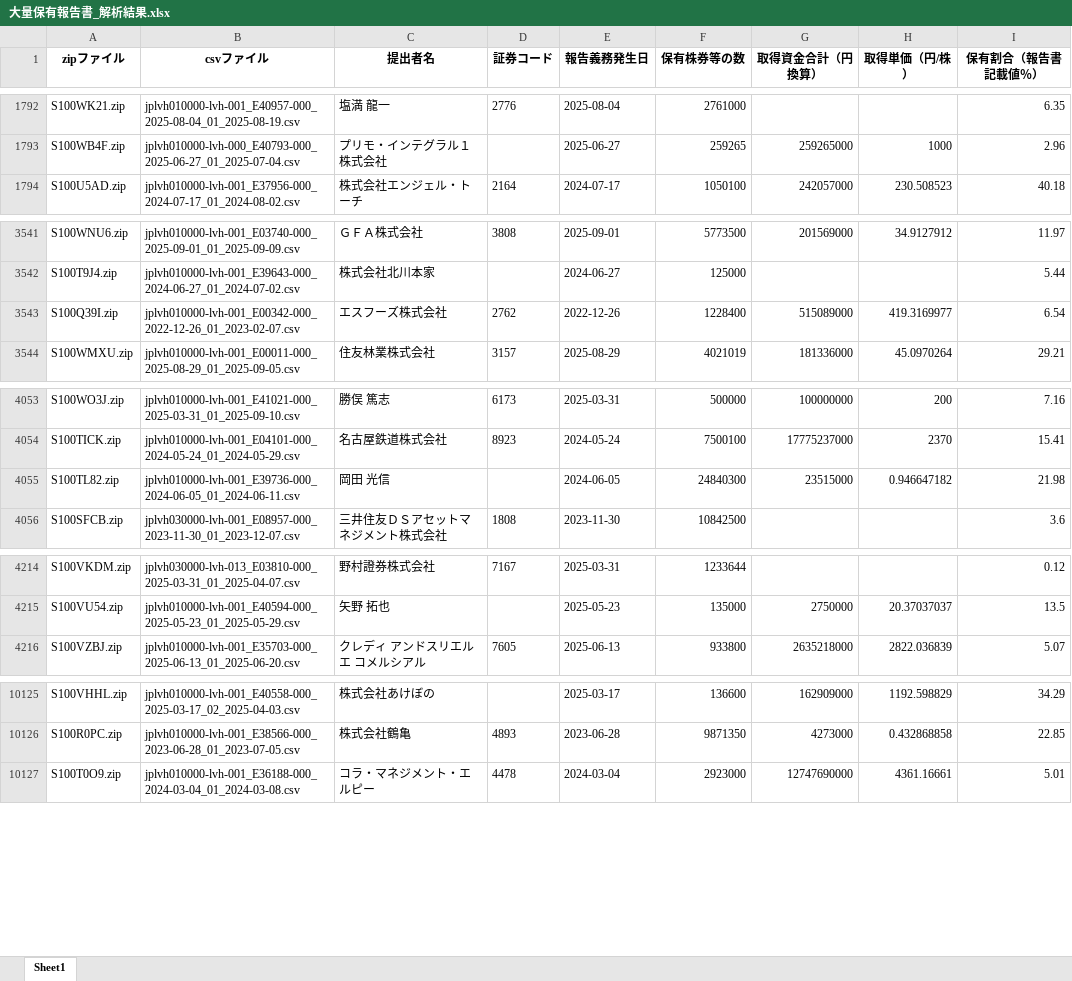
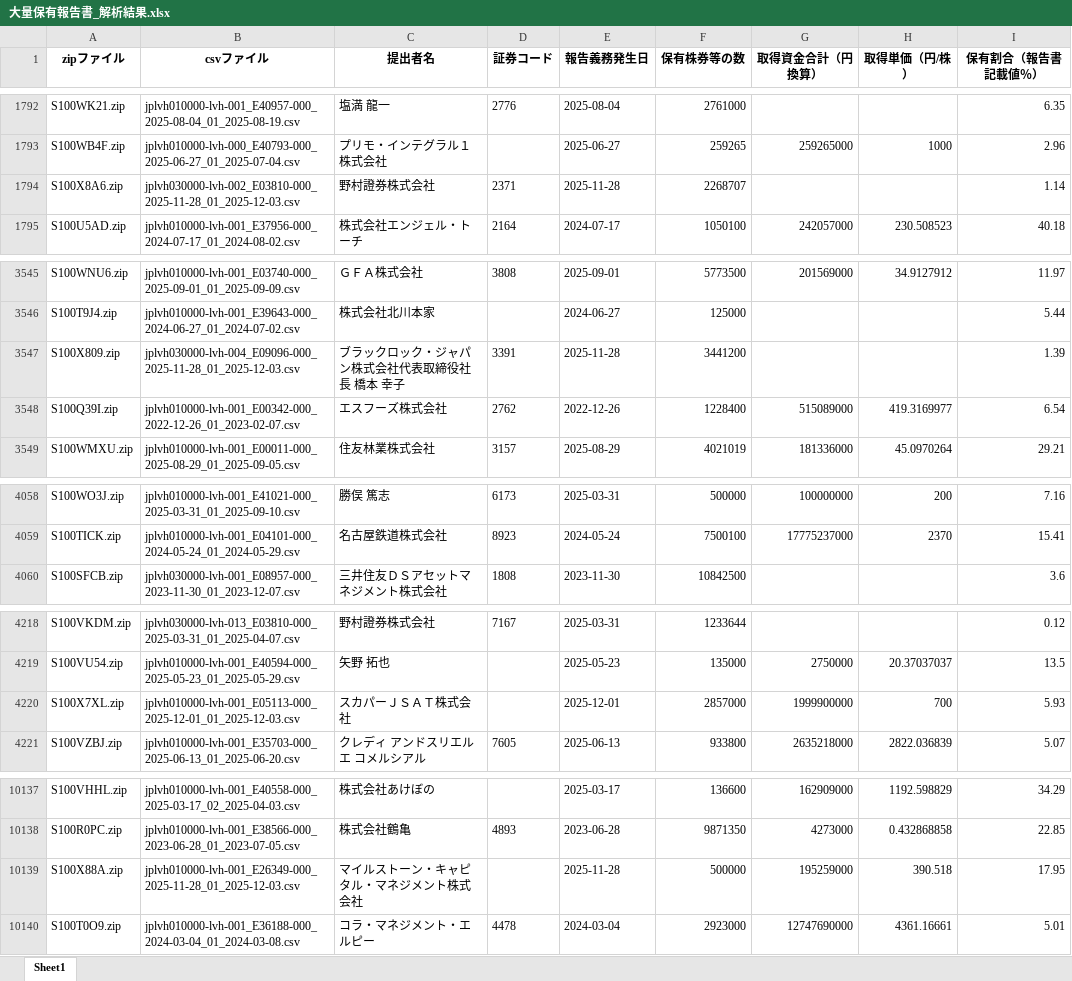
Before and after one commit to harubon1027-pixel/activist-results, an Excel workbook: docs/大量保有報告書_解析結果.xlsx, sheet Sheet1, drawn as a sheet; only a part is shown, gaps mark what is left out; values as stored, in another font and other column widths than the file's, no borders; removed rows and columns are numbered as before the commit, all else as after; the diff covers the shown part only; the diff names each change by its address in the sheet, - before the commit and + after, or states it on an @@ line.

```diff
--- a/docs/大量保有報告書_解析結果.xlsx (sheet Sheet1)
+++ b/docs/大量保有報告書_解析結果.xlsx (sheet Sheet1)
+row 1794: S100X8A6.zip | jplvh030000-lvh-002_E03810-000_2025-11-28_01_2025-12-03.csv | 野村證券株式会社 | 2371 | 2025-11-28 | 2268707 |  |  | 1.14
+row 3547: S100X809.zip | jplvh030000-lvh-004_E09096-000_2025-11-28_01_2025-12-03.csv | ブラックロック・ジャパン株式会社代表取締役社長 橋本 幸子 | 3391 | 2025-11-28 | 3441200 |  |  | 1.39
-row 4055: S100TL82.zip | jplvh010000-lvh-001_E39736-000_2024-06-05_01_2024-06-11.csv | 岡田 光信 |  | 2024-06-05 | 24840300 | 23515000 | 0.946647182 | 21.98
+row 4220: S100X7XL.zip | jplvh010000-lvh-001_E05113-000_2025-12-01_01_2025-12-03.csv | スカパーＪＳＡＴ株式会社 |  | 2025-12-01 | 2857000 | 1999900000 | 700 | 5.93
+row 10139: S100X88A.zip | jplvh010000-lvh-001_E26349-000_2025-11-28_01_2025-12-03.csv | マイルストーン・キャピタル・マネジメント株式会社 |  | 2025-11-28 | 500000 | 195259000 | 390.518 | 17.95
```
Also changed, not shown: 14 added rows and 1 removed row elsewhere in this sheet, docs/アクティビスト銘柄_資産判定.xlsx, docs/アクティビスト銘柄一覧.xlsx.
